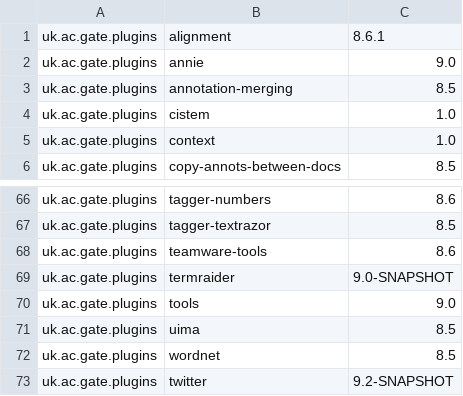
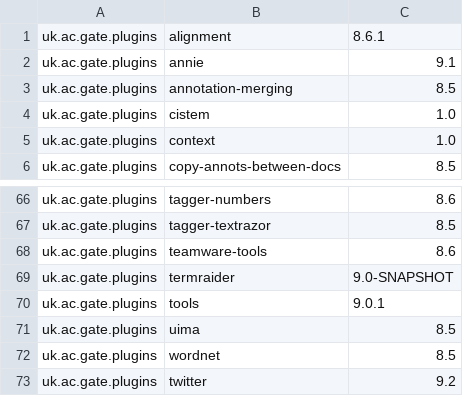
Before and after one commit to GateNLP/gate-metadata, a TSV file: default-plugins/plugins-9.0.1.tsv, drawn as a sheet; only a part is shown, gaps mark what is left out.

Commit message:
upgraded the versions of ANNIE, Tools, and Twitter to latest versions

```diff
--- a/default-plugins/plugins-9.0.1.tsv
+++ b/default-plugins/plugins-9.0.1.tsv
@@ -1,3 +1,3 @@
 uk.ac.gate.plugins	alignment	8.6.1
-uk.ac.gate.plugins	annie	9.0
+uk.ac.gate.plugins	annie	9.1
 uk.ac.gate.plugins	annotation-merging	8.5
@@ -69,5 +69,5 @@ uk.ac.gate.plugins	teamware-tools	8.6
 uk.ac.gate.plugins	termraider	9.0-SNAPSHOT
-uk.ac.gate.plugins	tools	9.0
+uk.ac.gate.plugins	tools	9.0.1
 uk.ac.gate.plugins	uima	8.5
 uk.ac.gate.plugins	wordnet	8.5
-uk.ac.gate.plugins	twitter	9.2-SNAPSHOT
+uk.ac.gate.plugins	twitter	9.2
```
